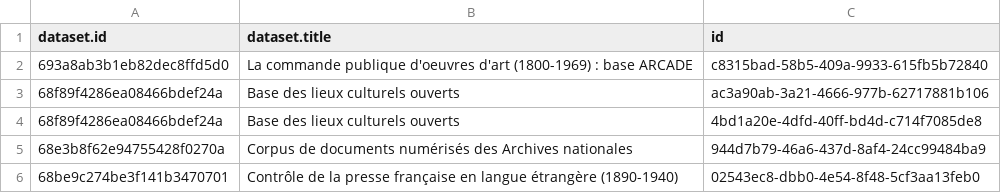
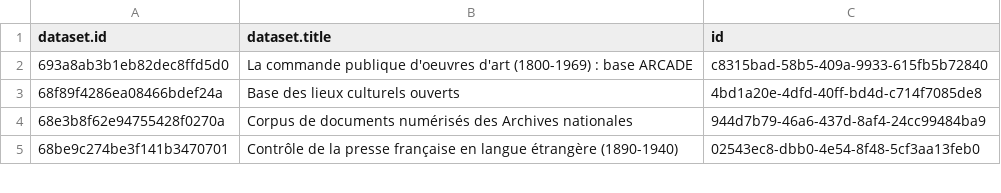
Before and after one commit to Tipicomm/DPNC, a CSV file: data/ressources_csv_culture.csv, drawn as a sheet; only a part is shown.

Commit message:
📄 Mise à jour automatique du fichier CSV dans /data [skip ci]

```diff
--- a/data/ressources_csv_culture.csv
+++ b/data/ressources_csv_culture.csv
@@ -2,3 +2,2 @@ dataset.id,dataset.title,id
 693a8ab3b1eb82dec8ffd5d0,La commande publique d'oeuvres d'art (1800-1969) : base ARCADE,c8315bad-58b5-409a-9933-615fb5b72840
-68f89f4286ea08466bdef24a,Base des lieux culturels ouverts,ac3a90ab-3a21-4666-977b-62717881b106
 68f89f4286ea08466bdef24a,Base des lieux culturels ouverts,4bd1a20e-4dfd-40ff-bd4d-c714f7085de8
```
